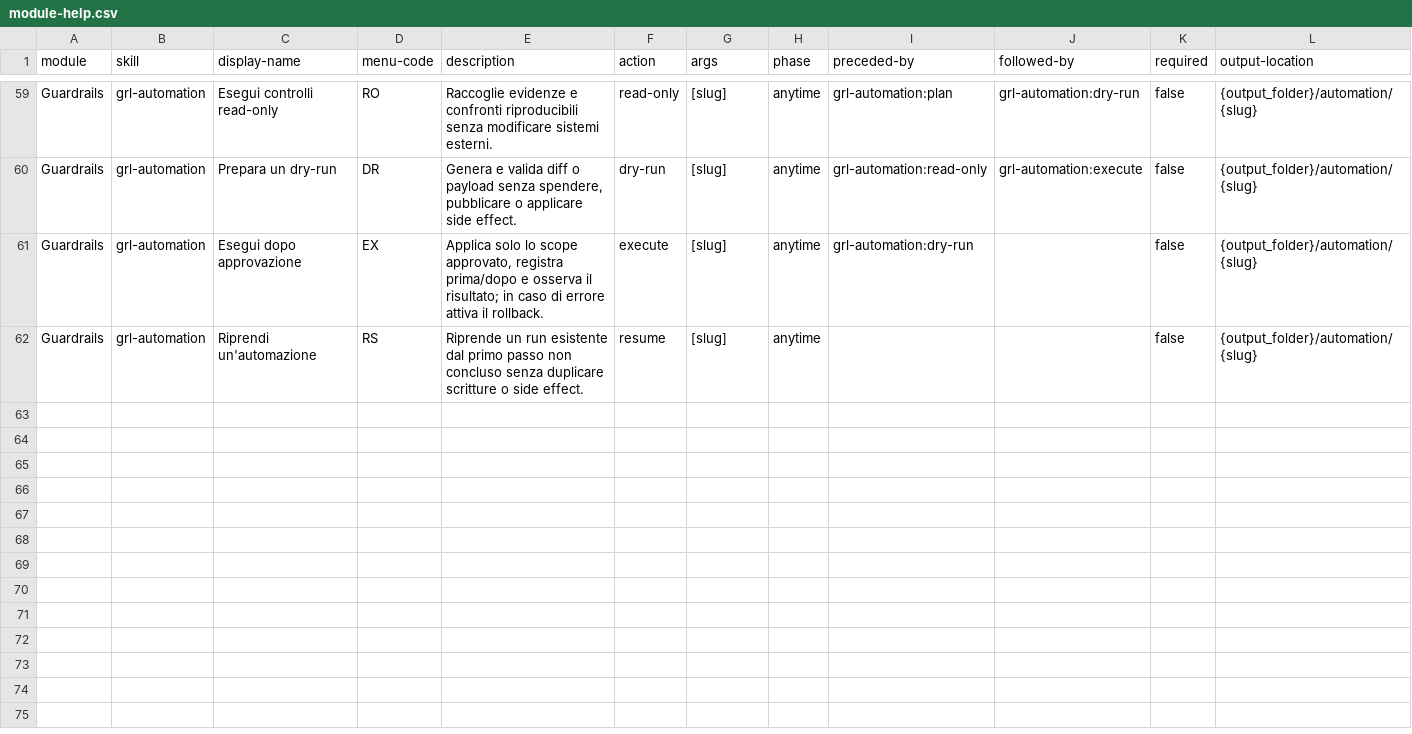
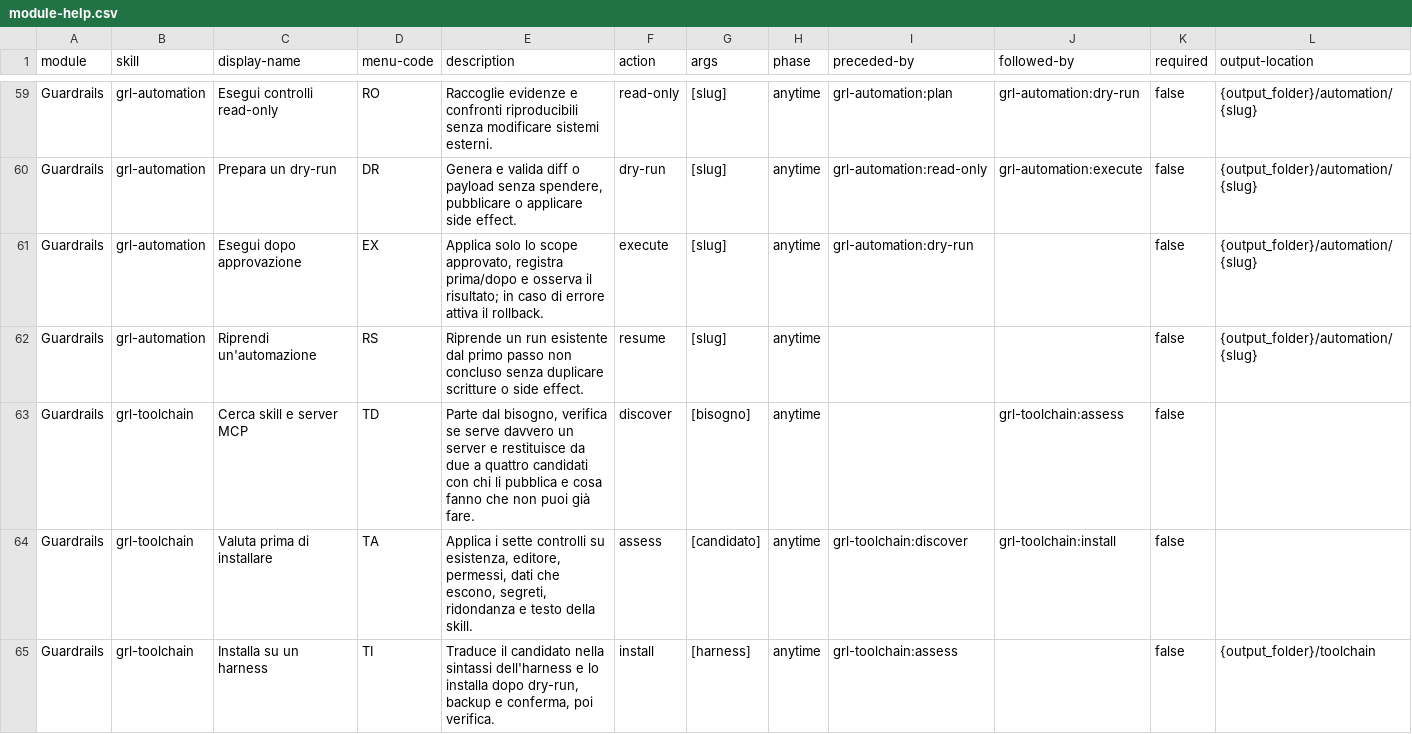
Before and after one commit to mlarese/bmad-module-guardrails, a CSV file: src/module-help.csv, drawn as a sheet; only a part is shown, gaps mark what is left out; rows hold the shown columns only; the diff covers the shown part only; the diff names each change by its address in the sheet, - before the commit and + after, or states it on an @@ line.

```diff
--- a/src/module-help.csv
+++ b/src/module-help.csv
+row 63: Guardrails | grl-toolchain | Cerca skill e server MCP | TD | Parte dal bisogno, verifica se serve davvero un server e restituisce da due a quattro candidati con chi li pubblica e cosa fanno che non puoi già fare. | discover | [bisogno] | anytime |  | grl-toolchain:assess | false
+row 64: Guardrails | grl-toolchain | Valuta prima di installare | TA | Applica i sette controlli su esistenza, editore, permessi, dati che escono, segreti, ridondanza e testo della skill. | assess | [candidato] | anytime | grl-toolchain:discover | grl-toolchain:install | false
+row 65: Guardrails | grl-toolchain | Installa su un harness | TI | Traduce il candidato nella sintassi dell'harness e lo installa dopo dry-run, backup e conferma, poi verifica. | install | [harness] | anytime | grl-toolchain:assess |  | false | {output_folder}/toolchain
```
Also changed, not shown: 3 added rows elsewhere in this file, 21 other files.
